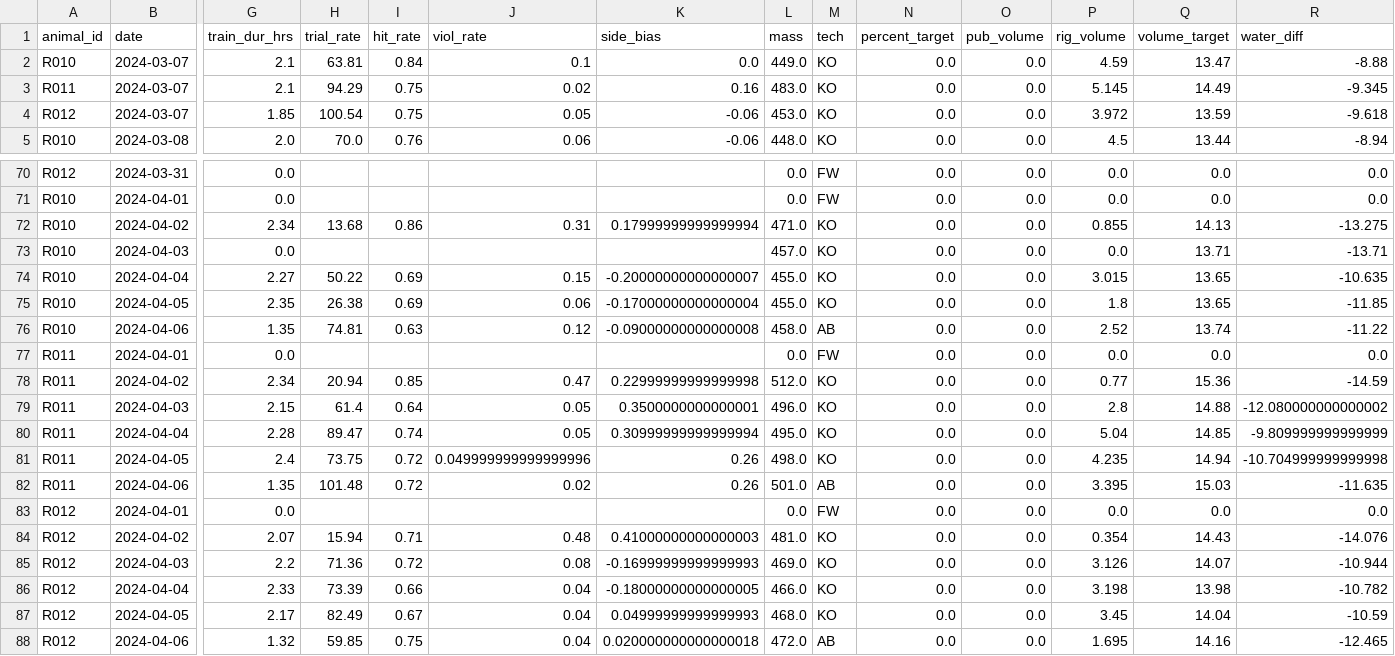
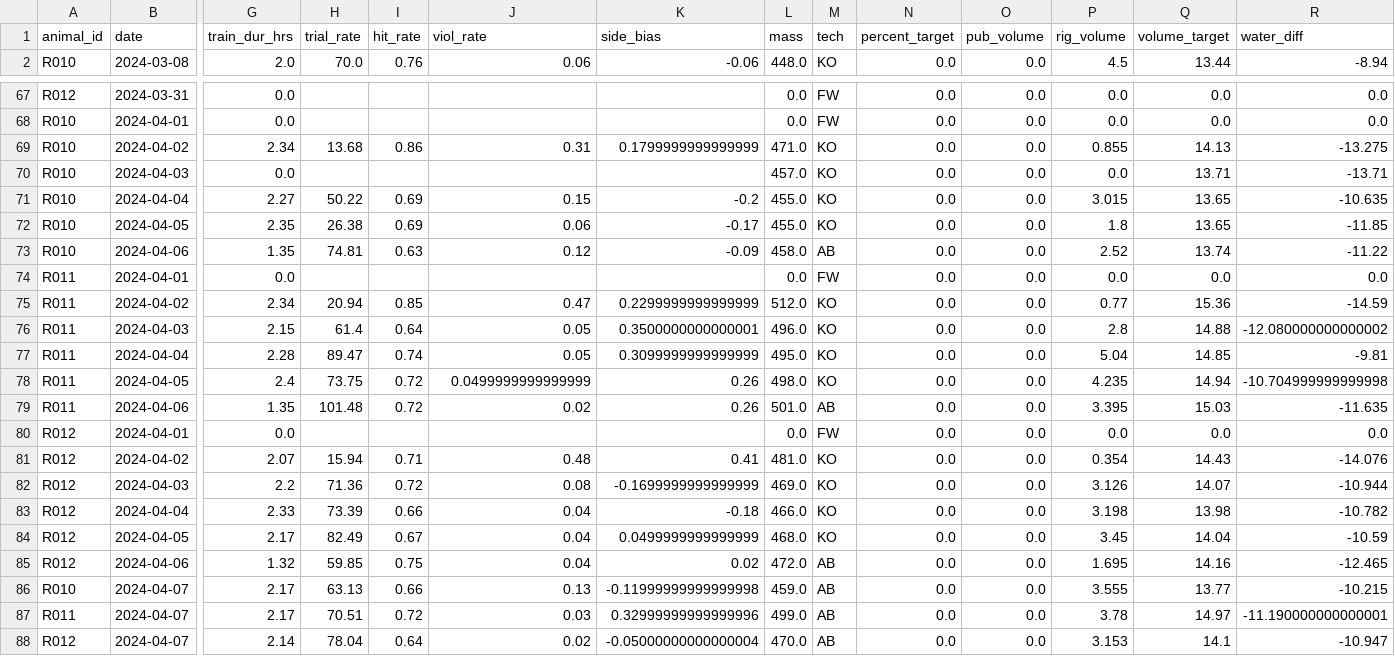
Before and after one commit to Brody-Lab/jbreda_animal_training, a CSV file: data/days_dfs/R012-_days_df.csv, drawn as a sheet; only a part is shown, gaps mark what is left out; removed rows and columns are numbered as before the commit, all else as after; rows hold the shown columns only; the diff names each change by its address in the sheet, - before the commit and + after, or states it on an @@ line.

```diff
--- a/data/days_dfs/R012-_days_df.csv
+++ b/data/days_dfs/R012-_days_df.csv
-row 2: R010 | 2024-03-07 | 2.1 | 63.81 | 0.84 | 0.1 | 0.0 | 449.0 | KO | 0.0 | 0.0 | 4.59 | 13.47 | -8.88
-row 3: R011 | 2024-03-07 | 2.1 | 94.29 | 0.75 | 0.02 | 0.16 | 483.0 | KO | 0.0 | 0.0 | 5.145 | 14.49 | -9.345
-row 4: R012 | 2024-03-07 | 1.85 | 100.54 | 0.75 | 0.05 | -0.06 | 453.0 | KO | 0.0 | 0.0 | 3.972 | 13.59 | -9.618
-K69 (side_bias): 0.17999999999999994
+K69 (side_bias): 0.1799999999999999
-K71 (side_bias): -0.20000000000000007
+K71 (side_bias): -0.2
-K72 (side_bias): -0.17000000000000004
+K72 (side_bias): -0.17
-K73 (side_bias): -0.09000000000000008
+K73 (side_bias): -0.09
-K75 (side_bias): 0.22999999999999998
+K75 (side_bias): 0.2299999999999999
-K77 (side_bias): 0.30999999999999994
+K77 (side_bias): 0.3099999999999999
-R77 (water_diff): -9.809999999999999
+R77 (water_diff): -9.81
-J78 (viol_rate): 0.049999999999999996
+J78 (viol_rate): 0.0499999999999999
-K81 (side_bias): 0.41000000000000003
+K81 (side_bias): 0.41
-K82 (side_bias): -0.16999999999999993
+K82 (side_bias): -0.1699999999999999
-K83 (side_bias): -0.18000000000000005
+K83 (side_bias): -0.18
-K84 (side_bias): 0.04999999999999993
+K84 (side_bias): 0.0499999999999999
-K85 (side_bias): 0.020000000000000018
+K85 (side_bias): 0.02
+row 86: R010 | 2024-04-07 | 2.17 | 63.13 | 0.66 | 0.13 | -0.11999999999999998 | 459.0 | AB | 0.0 | 0.0 | 3.555 | 13.77 | -10.215
+row 87: R011 | 2024-04-07 | 2.17 | 70.51 | 0.72 | 0.03 | 0.32999999999999996 | 499.0 | AB | 0.0 | 0.0 | 3.78 | 14.97 | -11.190000000000001
+row 88: R012 | 2024-04-07 | 2.14 | 78.04 | 0.64 | 0.02 | -0.05000000000000004 | 470.0 | AB | 0.0 | 0.0 | 3.153 | 14.1 | -10.947
```
Also changed, not shown: data/days_dfs/R01s_days_df.csv, 8 other files.
